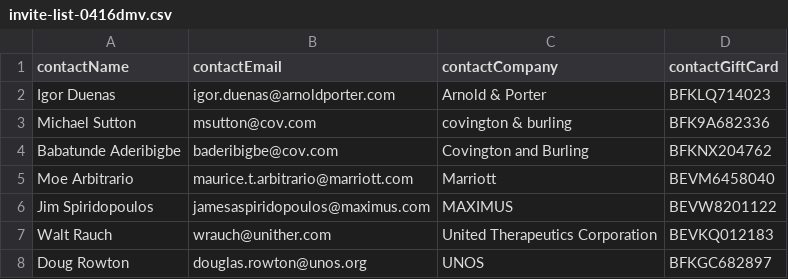
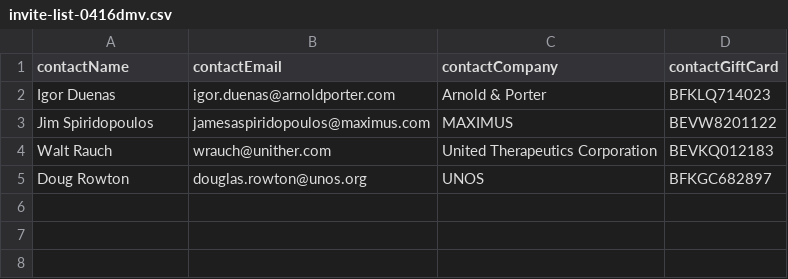
Before and after one commit to roncoejr/automateOutlook, a CSV file: invite-list-0416dmv.csv, drawn as a sheet; the diff names each change by its address in the sheet, - before the commit and + after, or states it on an @@ line.

```diff
--- a/invite-list-0416dmv.csv
+++ b/invite-list-0416dmv.csv
-row 3: Michael Sutton | msutton@cov.com | covington & burling | BFK9A682336
-row 4: Babatunde Aderibigbe | baderibigbe@cov.com | Covington and Burling | BFKNX204762
-row 5: Moe Arbitrario | maurice.t.arbitrario@marriott.com | Marriott | BEVM6458040
```
Also changed, not shown: 1 other file.
